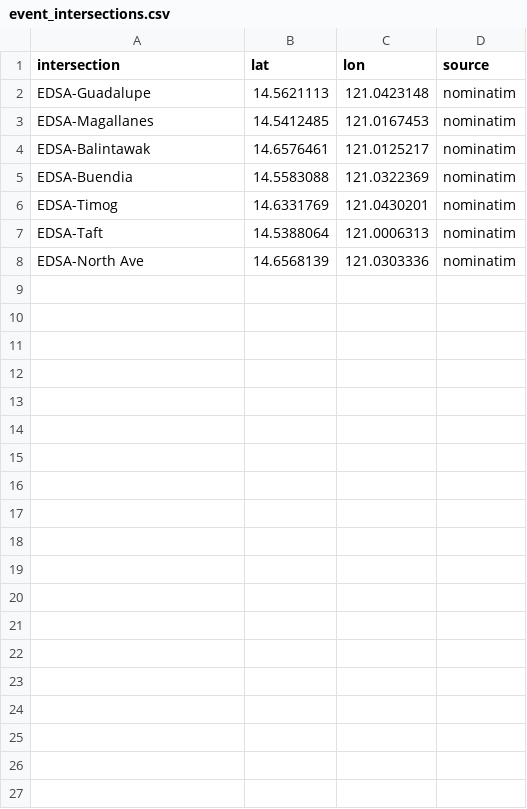
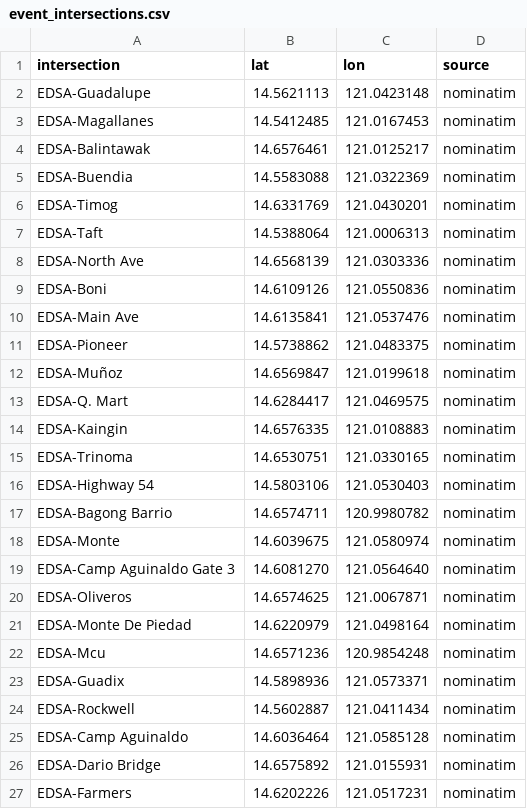
Before and after one commit to Traffic-Forecasting-Thesis-Group/ANTROUTE, a CSV file: traffic_system/configs/event_intersections.csv, drawn as a sheet; only a part is shown; the diff covers the shown part only.

```diff
--- a/traffic_system/configs/event_intersections.csv
+++ b/traffic_system/configs/event_intersections.csv
@@ -8 +8,20 @@ EDSA-Taft,14.5388064,121.0006313,nominatim
 EDSA-North Ave,14.6568139,121.0303336,nominatim
+EDSA-Boni,14.6109126,121.0550836,nominatim
+EDSA-Main Ave,14.6135841,121.0537476,nominatim
+EDSA-Pioneer,14.5738862,121.0483375,nominatim
+EDSA-Muñoz,14.6569847,121.0199618,nominatim
+EDSA-Q. Mart,14.6284417,121.0469575,nominatim
+EDSA-Kaingin,14.6576335,121.0108883,nominatim
+EDSA-Trinoma,14.6530751,121.0330165,nominatim
+EDSA-Highway 54,14.5803106,121.0530403,nominatim
+EDSA-Bagong Barrio,14.6574711,120.9980782,nominatim
+EDSA-Monte,14.6039675,121.0580974,nominatim
+EDSA-Camp Aguinaldo Gate 3,14.6081270,121.0564640,nominatim
+EDSA-Oliveros,14.6574625,121.0067871,nominatim
+EDSA-Monte De Piedad,14.6220979,121.0498164,nominatim
+EDSA-Mcu,14.6571236,120.9854248,nominatim
+EDSA-Guadix,14.5898936,121.0573371,nominatim
+EDSA-Rockwell,14.5602887,121.0411434,nominatim
+EDSA-Camp Aguinaldo,14.6036464,121.0585128,nominatim
+EDSA-Dario Bridge,14.6575892,121.0155931,nominatim
+EDSA-Farmers,14.6202226,121.0517231,nominatim
```
Also changed, not shown: 13 added rows elsewhere in this file, traffic_system/configs/event_landmarks.csv, 2 other files.
